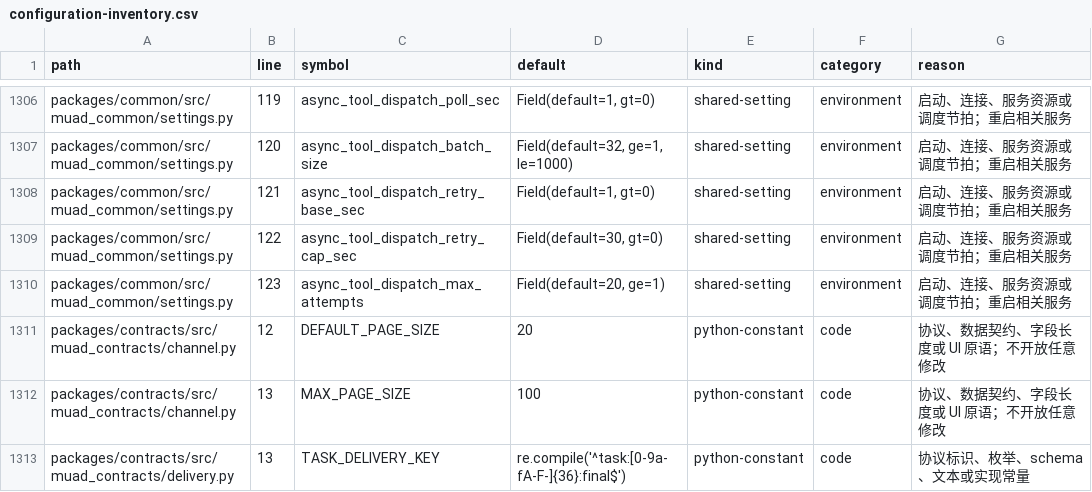
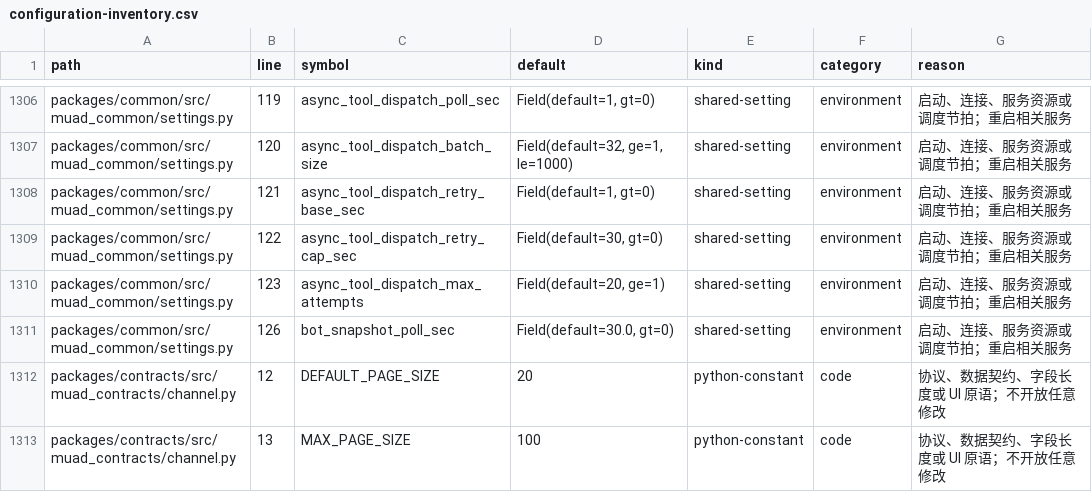
Before and after one commit to Michaelxwb/fluxion-harness, a CSV file: docs/configuration-inventory.csv, drawn as a sheet; only a part is shown, gaps mark what is left out; the shorter side is filled out with more unchanged rows; the diff names each change by its address in the sheet, - before the commit and + after, or states it on an @@ line.

```diff
--- a/docs/configuration-inventory.csv
+++ b/docs/configuration-inventory.csv
+row 1311: packages/common/src/muad_common/settings.py | 126 | bot_snapshot_poll_sec | Field(default=30.0, gt=0) | shared-setting | environment | 启动、连接、服务资源或调度节拍；重启相关服务
```
Also changed, not shown: 16 other files.
